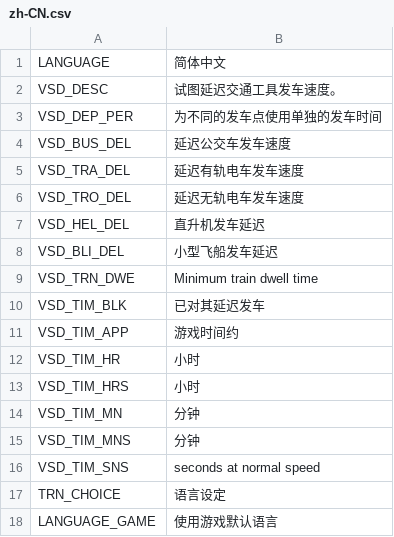
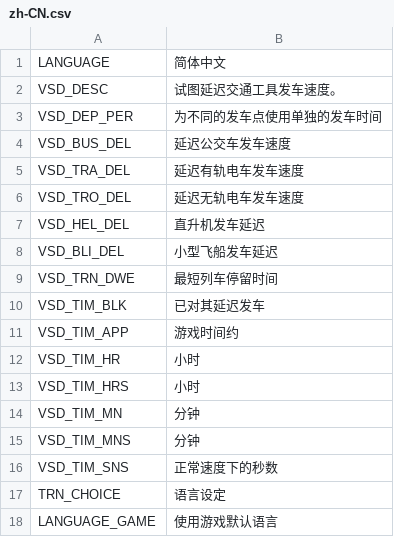
Before and after one commit to algernon-A/TransitVehicleSpawnDelay, a CSV file: Translations/zh-CN.csv, drawn as a sheet.

```diff
--- a/Translations/zh-CN.csv
+++ b/Translations/zh-CN.csv
@@ -8,3 +8,3 @@
 "VSD_BLI_DEL","小型飞船发车延迟"
-"VSD_TRN_DWE","Minimum train dwell time"
+"VSD_TRN_DWE","最短列车停留时间"
 "VSD_TIM_BLK","已对其延迟发车"
@@ -15,3 +15,3 @@
 "VSD_TIM_MNS","分钟"
-"VSD_TIM_SNS","seconds at normal speed"
+"VSD_TIM_SNS","正常速度下的秒数"
 "TRN_CHOICE","语言设定"
```
Also changed, not shown: Translations/ru-RU.csv, 3 other files.
